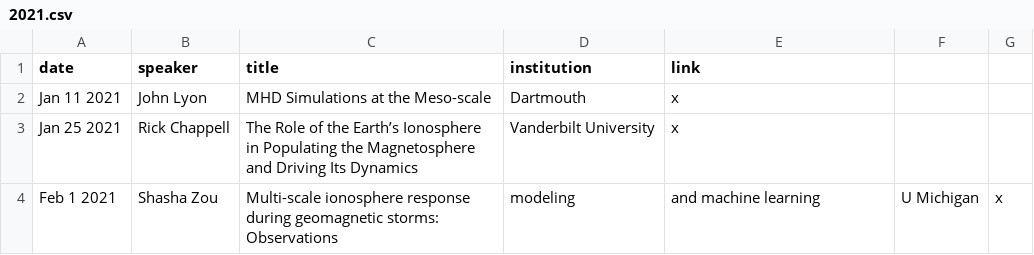
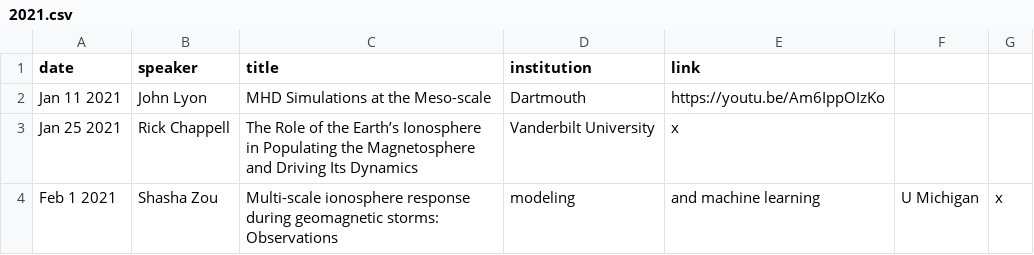
Before and after one commit to MSOLSS/MagSeminars, a CSV file: docs/_data/2021.csv, drawn as a sheet; only a part is shown.

Commit message:
adding links

```diff
--- a/docs/_data/2021.csv
+++ b/docs/_data/2021.csv
@@ -1,3 +1,3 @@
 date,speaker,title,institution,link
-Jan 11 2021 ,John Lyon ,MHD Simulations at the Meso-scale ,Dartmouth,x
+Jan 11 2021 ,John Lyon ,MHD Simulations at the Meso-scale ,Dartmouth,https://youtu.be/Am6IppOIzKo
 Jan 25 2021 ,Rick Chappell ,The Role of the Earth’s Ionosphere in Populating the Magnetosphere and Driving Its Dynamics ,Vanderbilt University ,x
```
Also changed, not shown: 1 other file.
